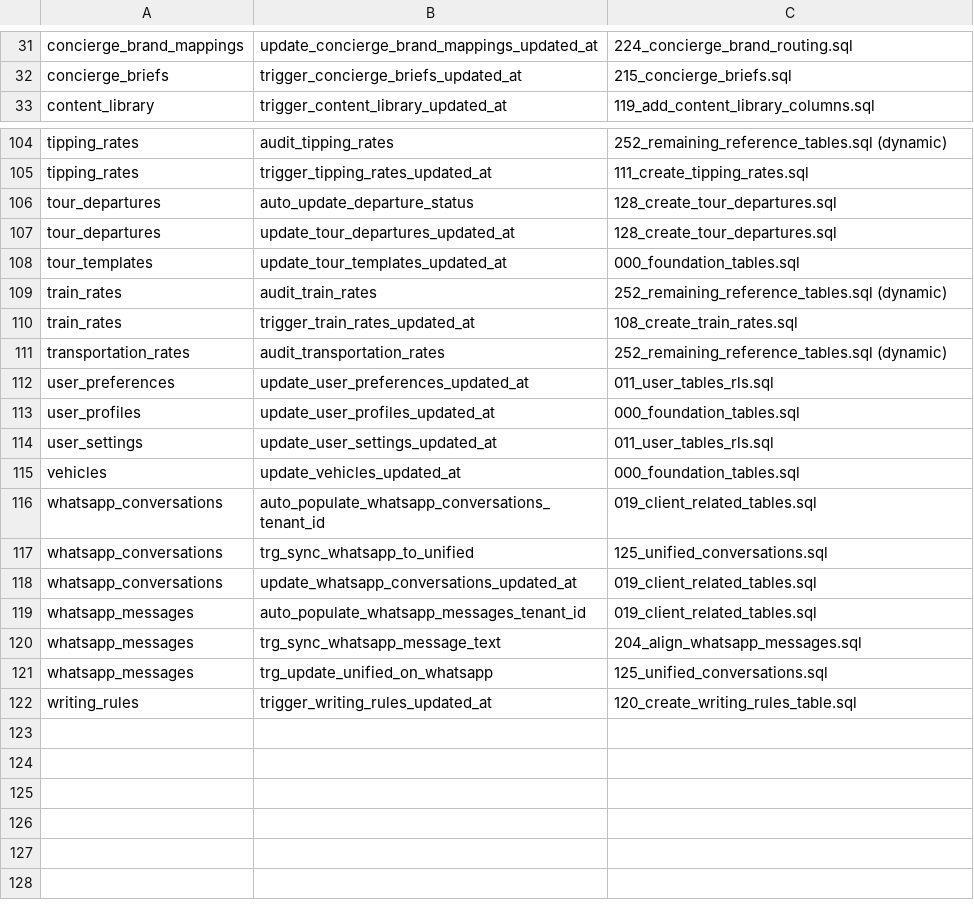
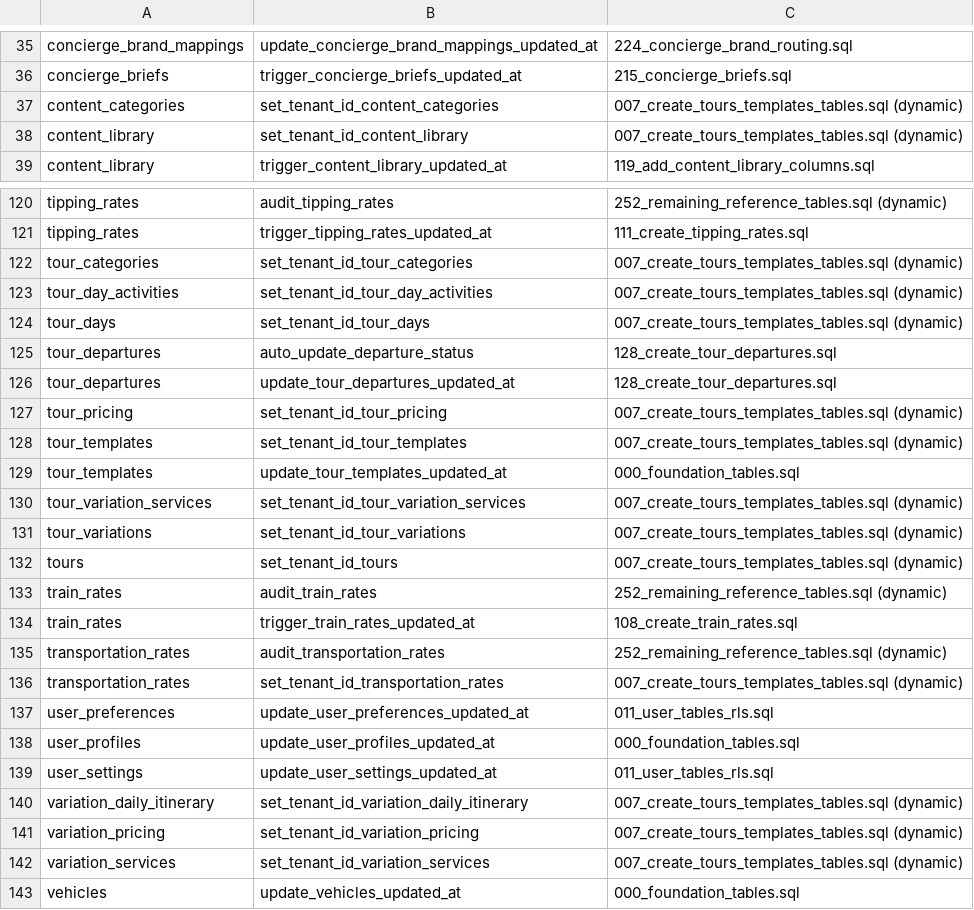
Before and after one commit to desertcanvasart-dotcom/autoura-saas, a TSV file: scripts/sql-checks/expected-triggers.tsv, drawn as a sheet; only a part is shown, gaps mark what is left out; the shorter side is filled out with more unchanged rows; the diff covers the shown part only.

```diff
--- a/scripts/sql-checks/expected-triggers.tsv
+++ b/scripts/sql-checks/expected-triggers.tsv
@@ -32,2 +36,4 @@ concierge_brand_mappings	update_concierge_brand_mappings_updated_at	224_concierg
 concierge_briefs	trigger_concierge_briefs_updated_at	215_concierge_briefs.sql
+content_categories	set_tenant_id_content_categories	007_create_tours_templates_tables.sql (dynamic)
+content_library	set_tenant_id_content_library	007_create_tours_templates_tables.sql (dynamic)
 content_library	trigger_content_library_updated_at	119_add_content_library_columns.sql
@@ -105,5 +121,13 @@ tipping_rates	audit_tipping_rates	252_remaining_reference_tables.sql (dynamic)
 tipping_rates	trigger_tipping_rates_updated_at	111_create_tipping_rates.sql
+tour_categories	set_tenant_id_tour_categories	007_create_tours_templates_tables.sql (dynamic)
+tour_day_activities	set_tenant_id_tour_day_activities	007_create_tours_templates_tables.sql (dynamic)
+tour_days	set_tenant_id_tour_days	007_create_tours_templates_tables.sql (dynamic)
 tour_departures	auto_update_departure_status	128_create_tour_departures.sql
 tour_departures	update_tour_departures_updated_at	128_create_tour_departures.sql
+tour_pricing	set_tenant_id_tour_pricing	007_create_tours_templates_tables.sql (dynamic)
+tour_templates	set_tenant_id_tour_templates	007_create_tours_templates_tables.sql (dynamic)
 tour_templates	update_tour_templates_updated_at	000_foundation_tables.sql
+tour_variation_services	set_tenant_id_tour_variation_services	007_create_tours_templates_tables.sql (dynamic)
+tour_variations	set_tenant_id_tour_variations	007_create_tours_templates_tables.sql (dynamic)
+tours	set_tenant_id_tours	007_create_tours_templates_tables.sql (dynamic)
 train_rates	audit_train_rates	252_remaining_reference_tables.sql (dynamic)
@@ -111,2 +135,3 @@ train_rates	trigger_train_rates_updated_at	108_create_train_rates.sql
 transportation_rates	audit_transportation_rates	252_remaining_reference_tables.sql (dynamic)
+transportation_rates	set_tenant_id_transportation_rates	007_create_tours_templates_tables.sql (dynamic)
 user_preferences	update_user_preferences_updated_at	011_user_tables_rls.sql
@@ -114,2 +139,5 @@ user_profiles	update_user_profiles_updated_at	000_foundation_tables.sql
 user_settings	update_user_settings_updated_at	011_user_tables_rls.sql
+variation_daily_itinerary	set_tenant_id_variation_daily_itinerary	007_create_tours_templates_tables.sql (dynamic)
+variation_pricing	set_tenant_id_variation_pricing	007_create_tours_templates_tables.sql (dynamic)
+variation_services	set_tenant_id_variation_services	007_create_tours_templates_tables.sql (dynamic)
 vehicles	update_vehicles_updated_at	000_foundation_tables.sql
```
Also changed, not shown: 14 added rows elsewhere in this file, 2 other files.
